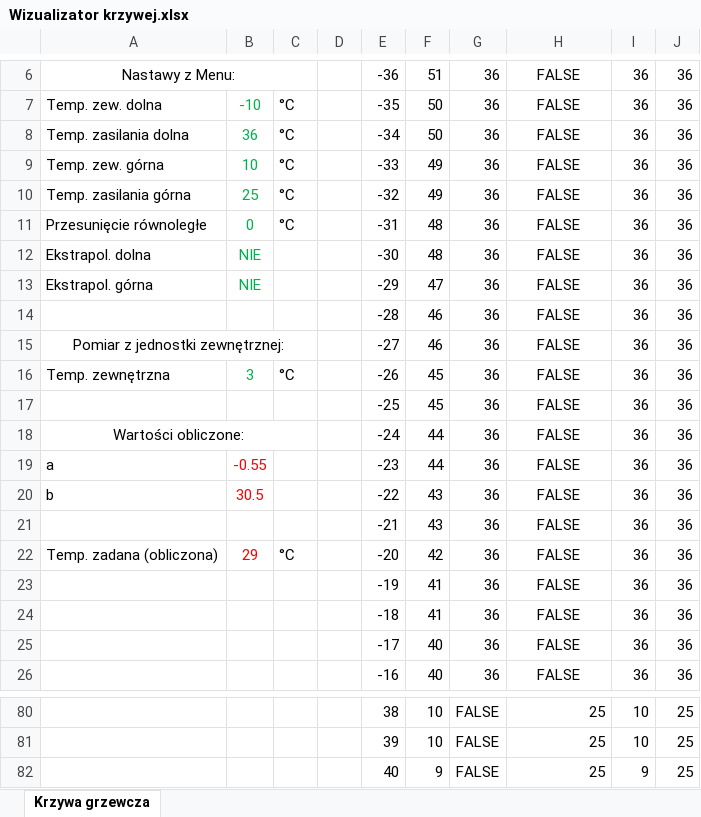
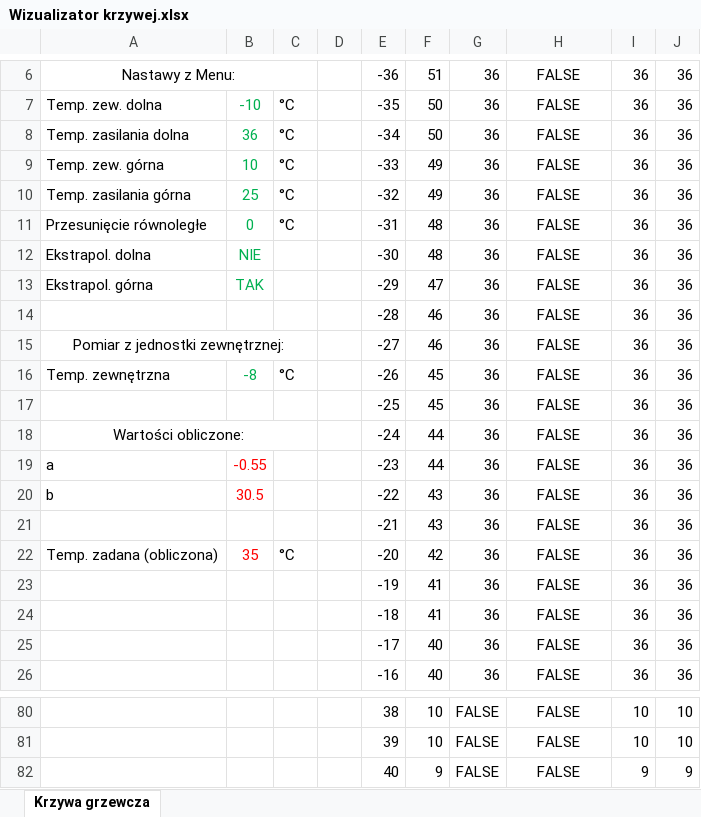
Before and after one commit to plmicia/AHU32bit, an Excel workbook: Wizualizator krzywej grzewczej-pogodowej/Wizualizator krzywej.xlsx, sheet Krzywa grzewcza, drawn as a sheet; only a part is shown, gaps mark what is left out; values as stored, in another font and other column widths than the file's, no borders; charts and pictures not drawn; the diff covers the shown part only; the diff names each change by its address in the sheet, - before the commit and + after, or states it on an @@ line.

```diff
--- a/Wizualizator krzywej grzewczej-pogodowej/Wizualizator krzywej.xlsx (sheet Krzywa grzewcza)
+++ b/Wizualizator krzywej grzewczej-pogodowej/Wizualizator krzywej.xlsx (sheet Krzywa grzewcza)
-B13: NIE
+B13: TAK
-B16: 3
+B16: -8
-B22: 29
+B22: 35
-H80:H82: 25
+H80:H82: FALSE
-H80:H82 alignment: right
+H80:H82 alignment: center
-J80:J81: 25
+J80:J81: 10
-J82: 25
+J82: 9
```
Also changed, not shown: 55 edited cells and cell formats elsewhere in this sheet, formulas that keep their value, charts or pictures.
